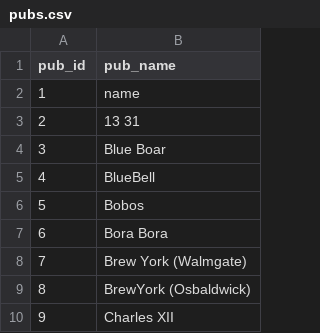
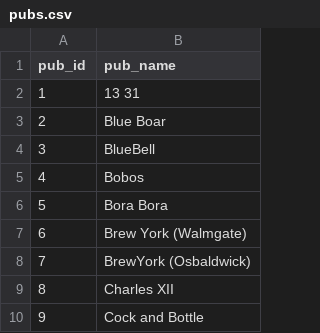
Before and after one commit to Oliver-Belam/pub-selector, a CSV file: data/pubs.csv, drawn as a sheet; only a part is shown; the shorter side is filled out with more unchanged rows; removed rows and columns are numbered as before the commit, all else as after; the diff names each change by its address in the sheet, - before the commit and + after, or states it on an @@ line.

```diff
--- a/data/pubs.csv
+++ b/data/pubs.csv
-row 2: 1 | name
@@ column A (pub_id) renumbered from row 2 down @@
```
Also changed, not shown: data/tags.csv, 4 other files.
